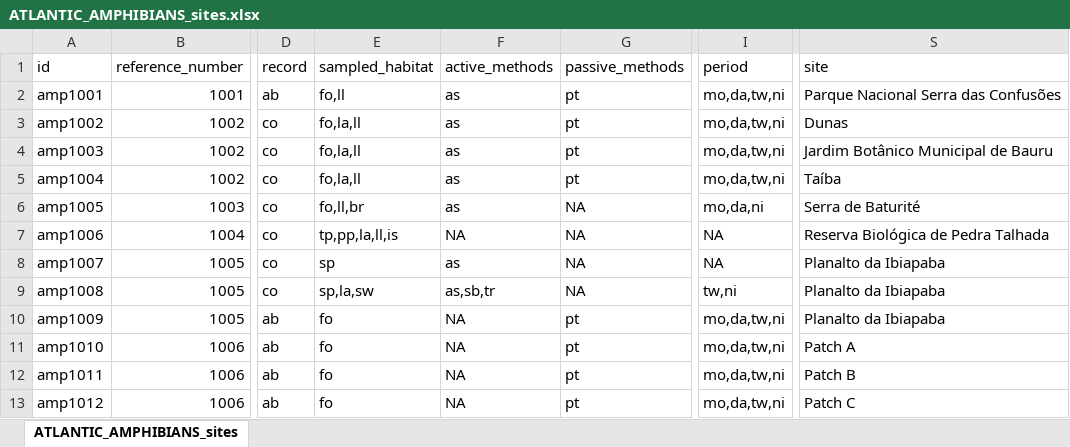
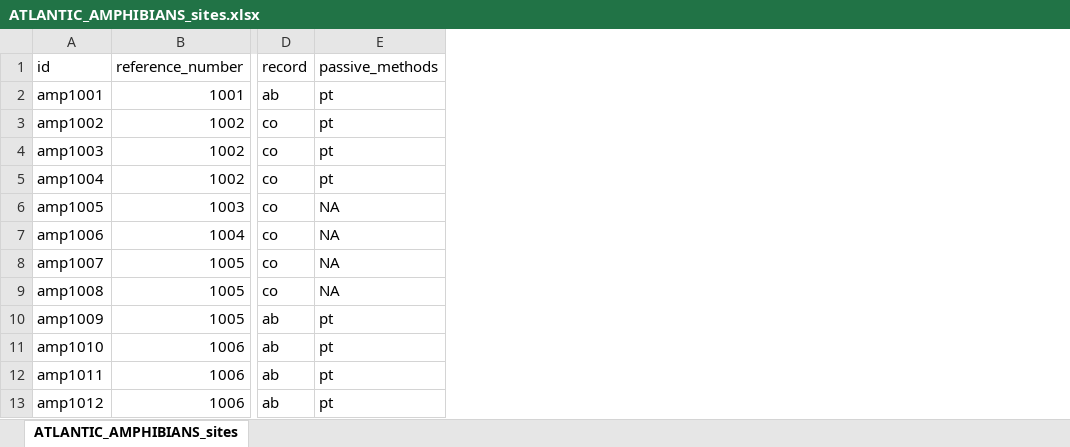
Before and after one commit to fulbertgnonlonfoun01/curso-r, an Excel workbook: data/ATLANTIC_AMPHIBIANS_sites.xlsx, sheet ATLANTIC_AMPHIBIANS_sites, drawn as a sheet; only a part is shown, gaps mark what is left out; values as stored, in another font and other column widths than the file's, no borders; the diff names each change by its address in the sheet, - before the commit and + after, or states it on an @@ line.

```diff
--- a/data/ATLANTIC_AMPHIBIANS_sites.xlsx (sheet ATLANTIC_AMPHIBIANS_sites)
+++ b/data/ATLANTIC_AMPHIBIANS_sites.xlsx (sheet ATLANTIC_AMPHIBIANS_sites)
-column E (sampled_habitat), rows 2-13: fo,ll | fo,la,ll | fo,la,ll | fo,la,ll | fo,ll,br | tp,pp,la,ll,is | sp | sp,la,sw | fo | fo | fo | fo
-column F (active_methods), rows 2-13: as | as | as | as | as | NA | as | as,sb,tr | NA | NA | NA | NA
-column I (period), rows 2-13: mo,da,tw,ni | mo,da,tw,ni | mo,da,tw,ni | mo,da,tw,ni | mo,da,ni | NA | NA | tw,ni | mo,da,tw,ni | mo,da,tw,ni | mo,da,tw,ni | mo,da,tw,ni
-column S (site), rows 2-13: Parque Nacional Serra das Confusões | Dunas | Jardim Botânico Municipal de Bauru | Taíba | Serra de Baturité | Reserva Biológica de Pedra Talhada | Planalto da Ibiapaba | Planalto da Ibiapaba | Planalto da Ibiapaba | Patch A | Patch B | Patch C
```
Also changed, not shown: 1 other file.
